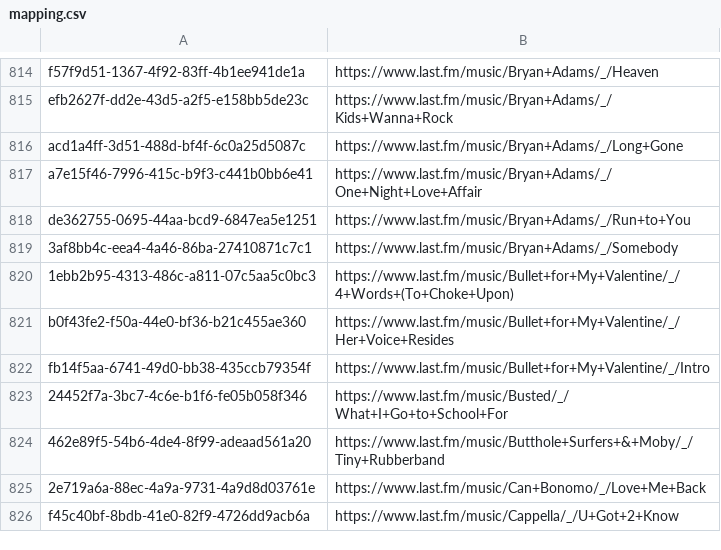
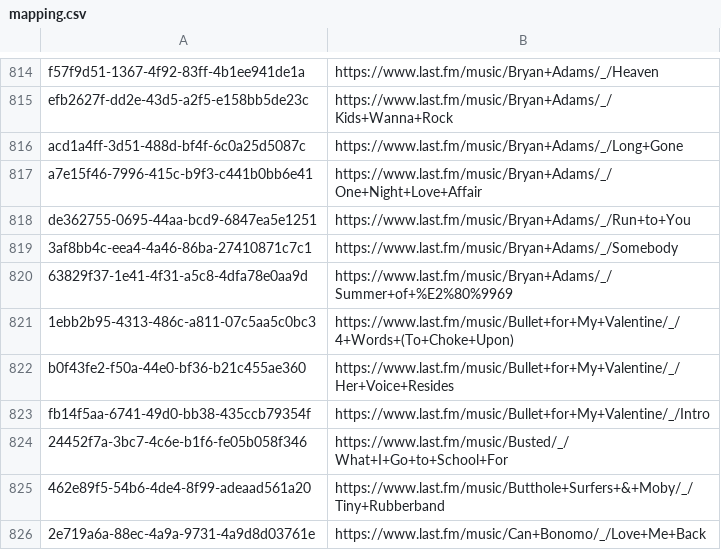
Before and after one commit to ads04r/mbid-lastfm-mapping, a CSV file: mapping.csv, drawn as a sheet; only a part is shown, gaps mark what is left out; the shorter side is filled out with more unchanged rows.

Commit message:
Automatic update / MOONSHINE

```diff
--- a/mapping.csv
+++ b/mapping.csv
@@ -819,2 +819,3 @@ de362755-0695-44aa-bcd9-6847ea5e1251,https://www.last.fm/music/Bryan+Adams/_/Run
 3af8bb4c-eea4-4a46-86ba-27410871c7c1,https://www.last.fm/music/Bryan+Adams/_/Somebody
+63829f37-1e41-4f31-a5c8-4dfa78e0aa9d,https://www.last.fm/music/Bryan+Adams/_/Summer+of+%E2%80%9969
 1ebb2b95-4313-486c-a811-07c5aa5c0bc3,https://www.last.fm/music/Bullet+for+My+Valentine/_/4+Words+(To+Choke+Upon)
```
